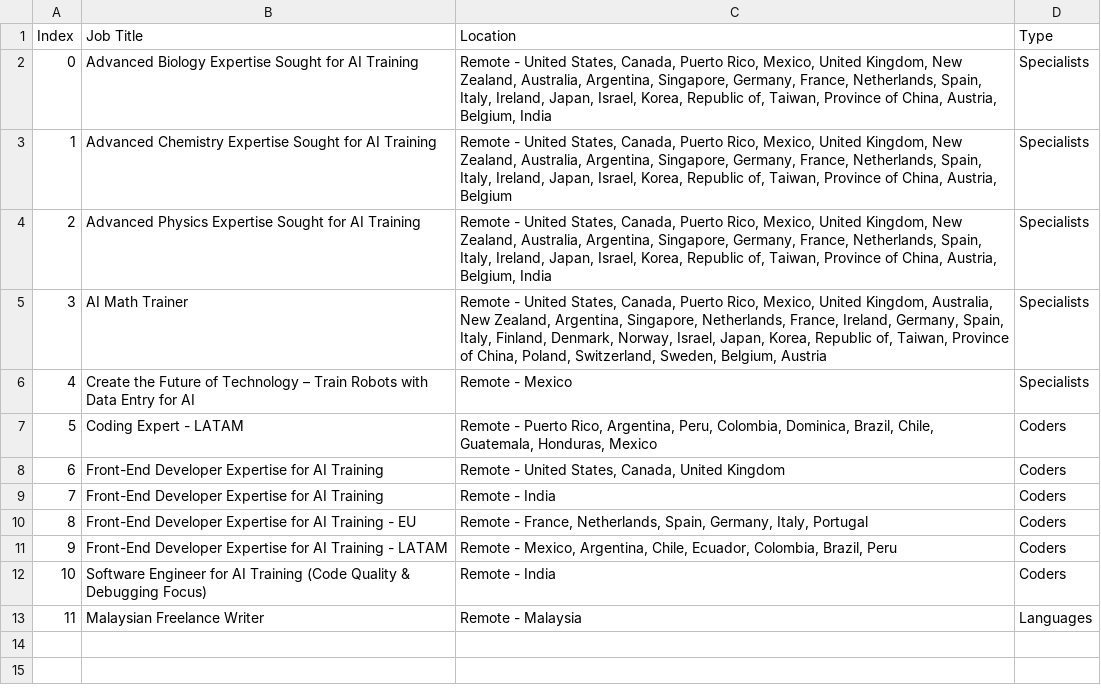
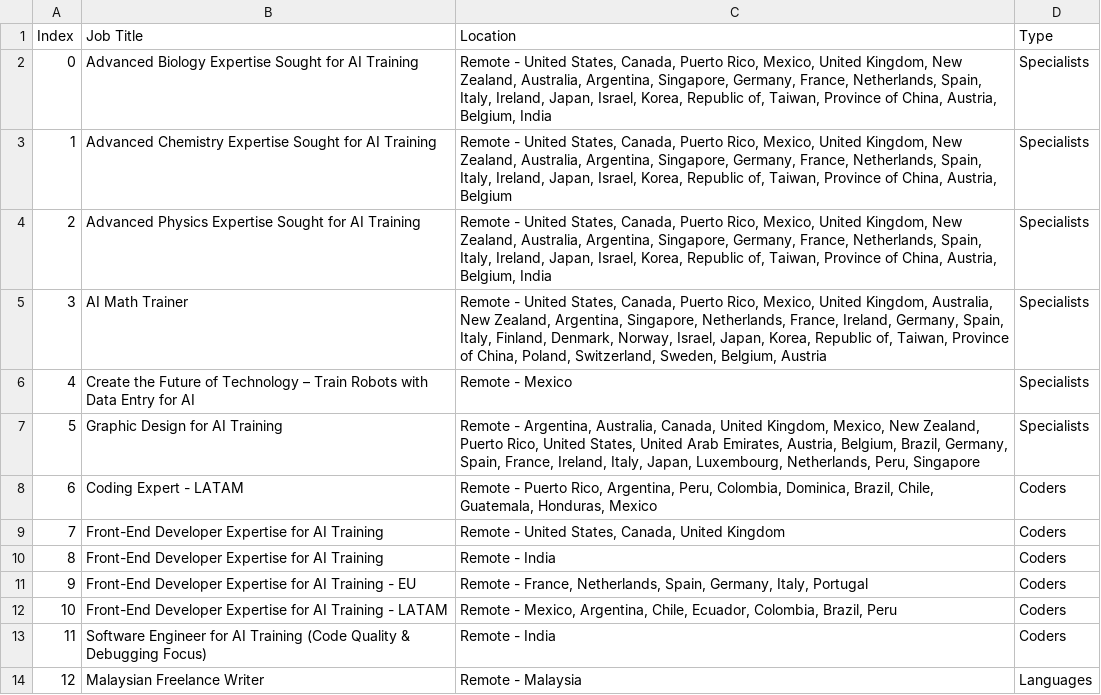
Before and after one commit to facostarainis/outlier, a CSV file: outlier_jobs_temp.csv, drawn as a sheet; addresses are those after the commit; the diff names each change by its address in the sheet, - before the commit and + after, or states it on an @@ line.

```diff
--- a/outlier_jobs_temp.csv
+++ b/outlier_jobs_temp.csv
+row 7: 5 | Graphic Design for AI Training | Remote - Argentina, Australia, Canada, United Kingdom, Mexico, New Zealand, Puerto Rico, United States, United Arab Emirates, Austria, Belgium, Brazil, Germany, Spain, France, Ireland, Italy, Japan, Luxembourg, Netherlands, Peru, Singapore | Specialists
@@ column A (Index) renumbered from row 8 down @@
```
Also changed, not shown: outlier_jobs.csv.
